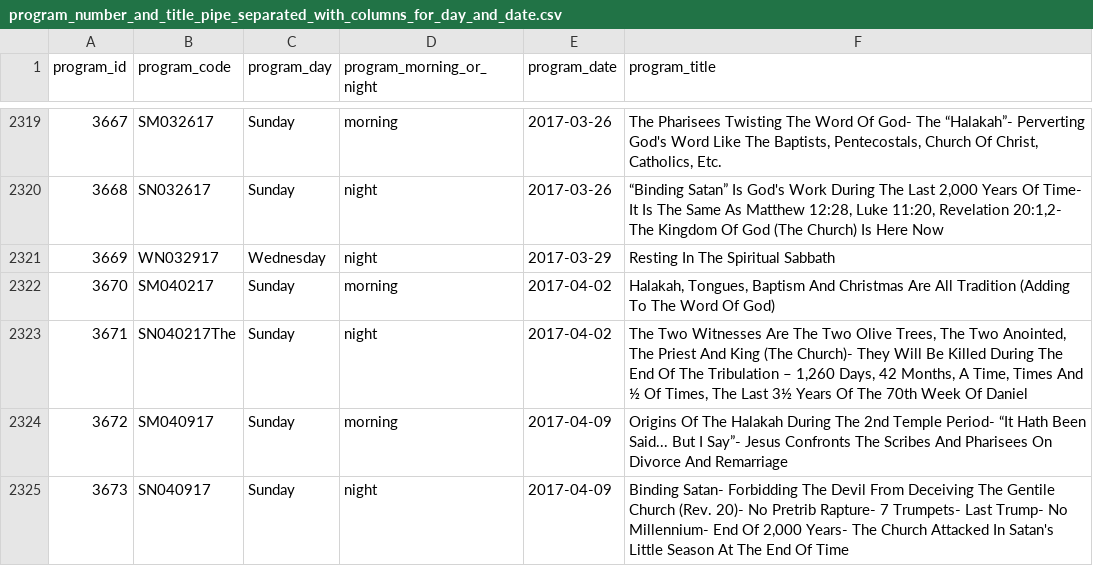
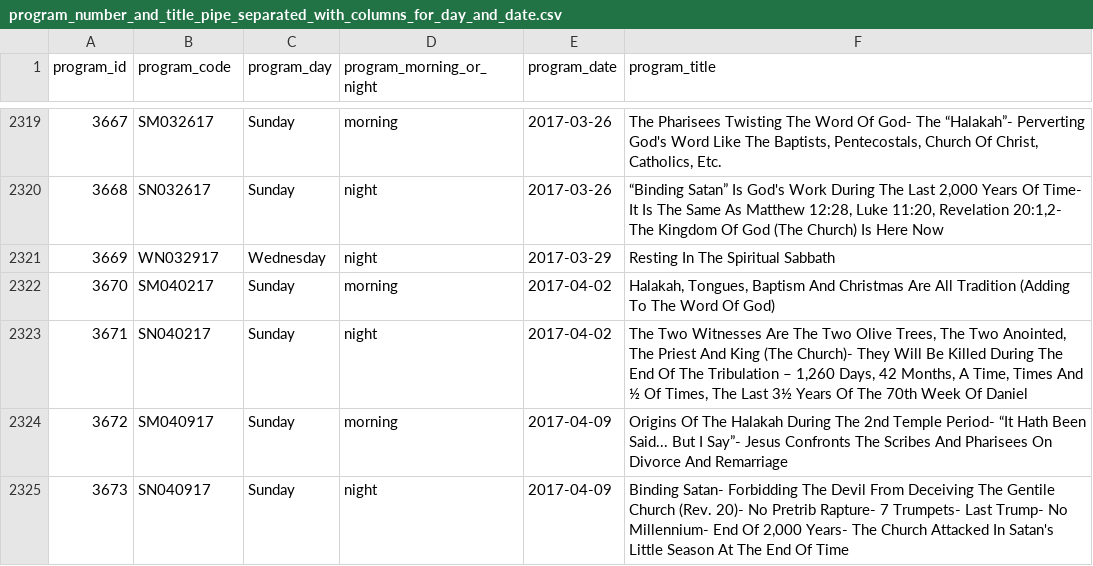
Before and after one commit to zipperer/database_migration_with_michael, a CSV file: title_program_numbers_and_bible_verse_timestamp_files/title_program_numbers_into_db/program_number_and_title_pipe_separated_with_columns_for_day_and_date.csv, drawn as a sheet; only a part is shown, gaps mark what is left out.

```diff
--- a/title_program_numbers_and_bible_verse_timestamp_files/title_program_numbers_into_db/program_number_and_title_pipe_separated_with_columns_for_day_and_date.csv
+++ b/title_program_numbers_and_bible_verse_timestamp_files/title_program_numbers_into_db/program_number_and_title_pipe_separated_with_columns_for_day_and_date.csv
@@ -2322,3 +2322,3 @@ program_id|program_code|program_day|program_morning_or_night|program_date|progra
 3670|SM040217|Sunday|morning|2017-04-02|Halakah, Tongues, Baptism And Christmas Are All Tradition (Adding To The Word Of God)
-3671|SN040217The|Sunday|night|2017-04-02|The Two Witnesses Are The Two Olive Trees, The Two Anointed, The Priest And King (The Church)- They Will Be Killed During The End Of The Tribulation – 1,260 Days, 42 Months, A Time, Times And ½ Of Times, The Last 3½ Years Of The 70th Week Of Daniel
+3671|SN040217|Sunday|night|2017-04-02|The Two Witnesses Are The Two Olive Trees, The Two Anointed, The Priest And King (The Church)- They Will Be Killed During The End Of The Tribulation – 1,260 Days, 42 Months, A Time, Times And ½ Of Times, The Last 3½ Years Of The 70th Week Of Daniel
 3672|SM040917|Sunday|morning|2017-04-09|Origins Of The Halakah During The 2nd Temple Period- “It Hath Been Said... But I Say”- Jesus Confronts The Scribes And Pharisees On Divorce And Remarriage
```
Also changed, not shown: title_program_numbers_and_bible_verse_timestamp_files/title_program_numbers_into_db/program_number_and_title_pipe_separated.csv.
